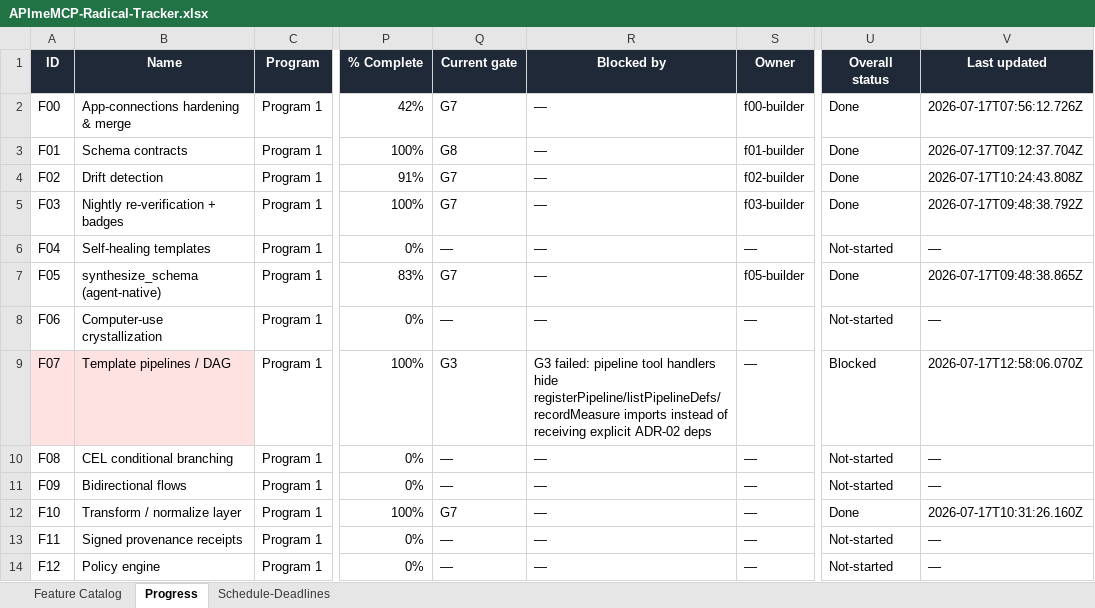
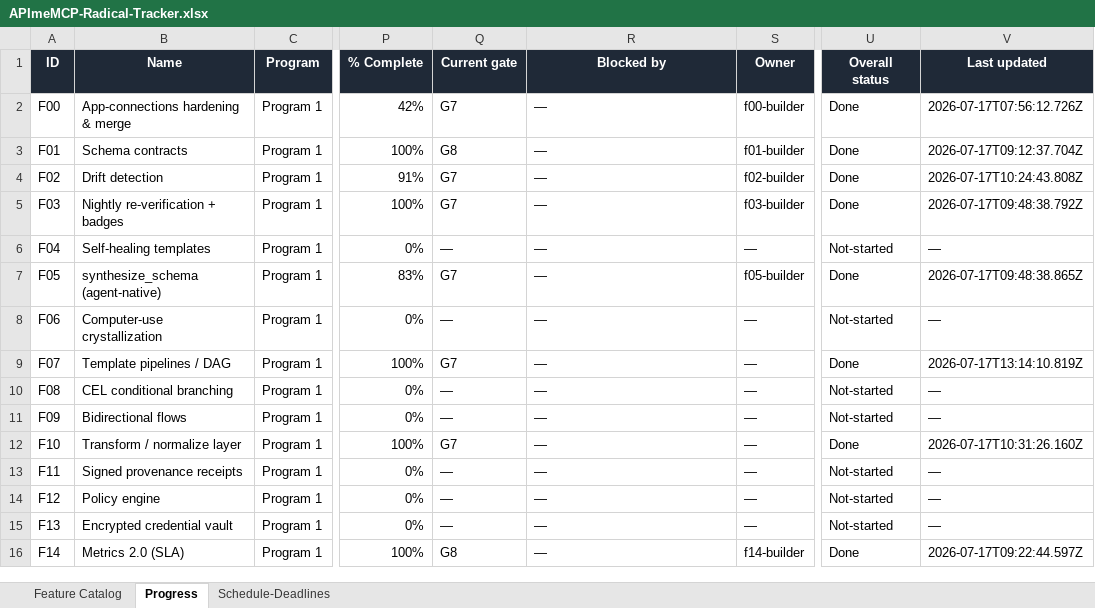
Before and after one commit to NeetigyaShah/APImeMCP, an Excel workbook: radical-pipeline/05-tracking/APImeMCP-Radical-Tracker.xlsx, sheet Progress, drawn as a sheet; only a part is shown, gaps mark what is left out; the shorter side is filled out with more unchanged rows; values as stored, in another font and other column widths than the file's, no borders; conditional formats not drawn; the diff names each change by its address in the sheet, - before the commit and + after, or states it on an @@ line.

Commit message:
fix-F07-pipeline-dependency-injection

```diff
--- a/radical-pipeline/05-tracking/APImeMCP-Radical-Tracker.xlsx (sheet Progress)
+++ b/radical-pipeline/05-tracking/APImeMCP-Radical-Tracker.xlsx (sheet Progress)
-A9:B9 fill: #FEE2E2
+A9:B9 fill: none
-Q9 (Current gate): G3
+Q9 (Current gate): G7
-R9 (Blocked by): G3 failed: pipeline tool handlers hide registerPipeline/listPipelineDefs/recordMeasure imports instead of receiving explicit ADR-02 deps
+R9 (Blocked by): —
-U9 (Overall status): Blocked
+U9 (Overall status): Done
-V9 (Last updated): 2026-07-17T12:58:06.070Z
+V9 (Last updated): 2026-07-17T13:14:10.819Z
```
Also changed, not shown: sheet Schedule-Deadlines, 4 other files.
